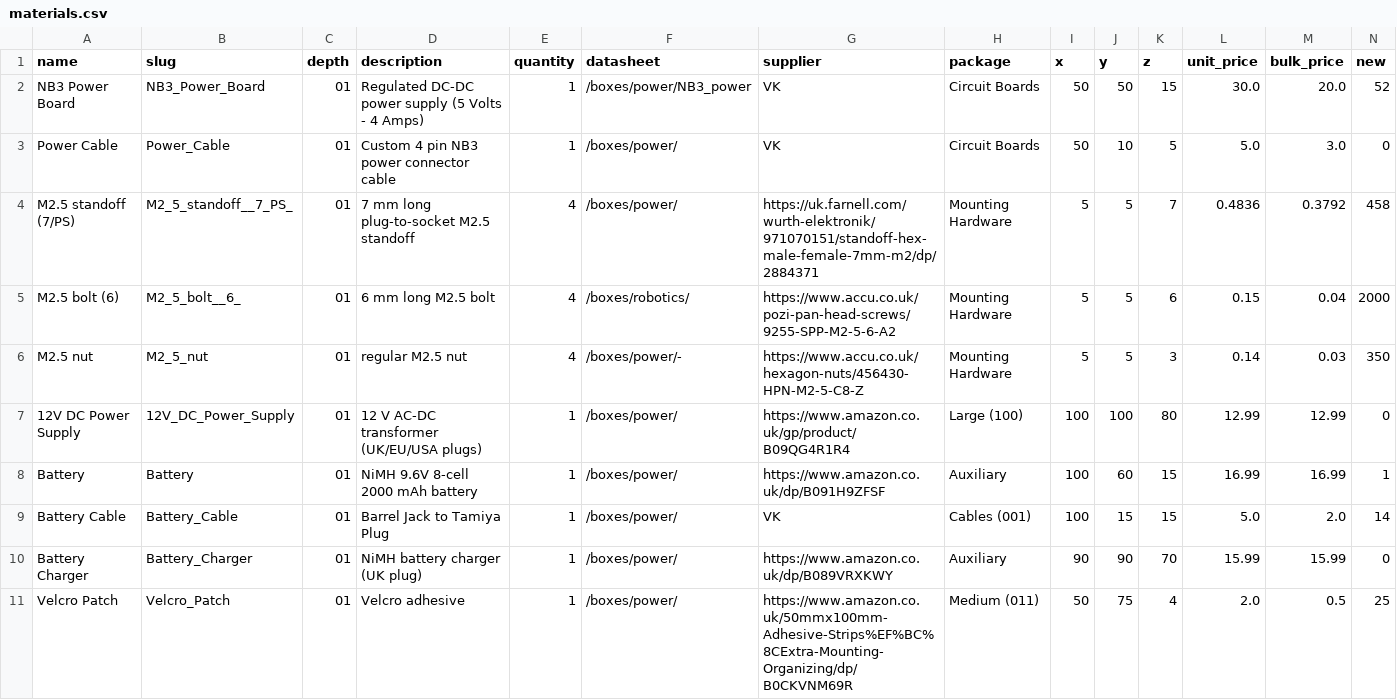
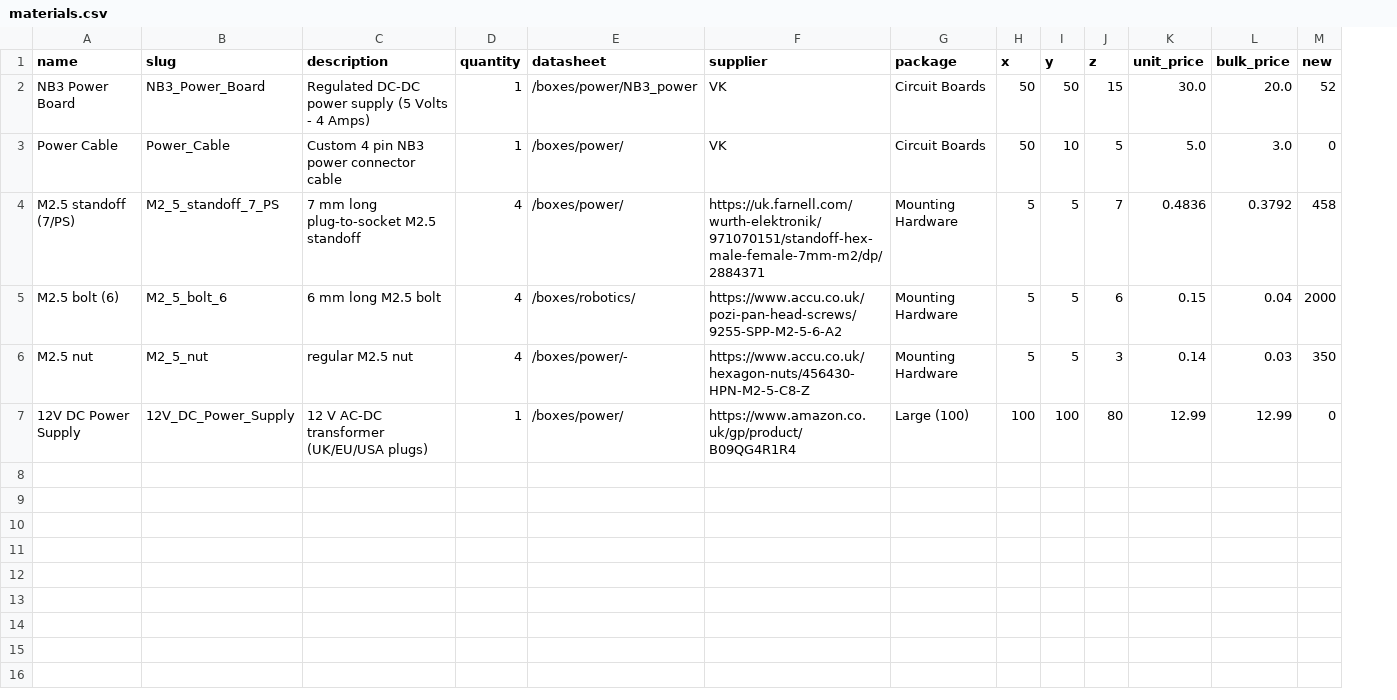
Before and after one commit to NoBlackBoxes/LastBlackBox, a CSV file: boxes/power/_resources/materials.csv, drawn as a sheet; only a part is shown; rows hold the shown columns only; the diff names each change by its address in the sheet, - before the commit and + after, or states it on an @@ line.

Commit message:
refactor power

```diff
--- a/boxes/power/_resources/materials.csv
+++ b/boxes/power/_resources/materials.csv
-column C (depth), rows 2-7: all 01
-B4 (slug): M2_5_standoff__7_PS_
+B4 (slug): M2_5_standoff_7_PS
-B5 (slug): M2_5_bolt__6_
+B5 (slug): M2_5_bolt_6
-row 8: Battery | Battery | 01 | NiMH 9.6V 8-cell 2000 mAh battery | 1 | /boxes/power/ | https://www.amazon.co.uk/dp/B091H9ZFSF | Auxiliary | 100 | 60 | 15 | 16.99 | 16.99 | 1
-row 9: Battery Cable | Battery_Cable | 01 | Barrel Jack to Tamiya Plug | 1 | /boxes/power/ | VK | Cables (001) | 100 | 15 | 15 | 5.0 | 2.0 | 14
-row 10: Battery Charger | Battery_Charger | 01 | NiMH battery charger (UK plug) | 1 | /boxes/power/ | https://www.amazon.co.uk/dp/B089VRXKWY | Auxiliary | 90 | 90 | 70 | 15.99 | 15.99 | 0
-row 11: Velcro Patch | Velcro_Patch | 01 | Velcro adhesive | 1 | /boxes/power/ | https://www.amazon.co.uk/50mmx100mm-Adhesive-Strips%EF%BC%8CExtra-Mounting-Organizing/dp/B0CKVNM69R | Medium (011) | 50 | 75 | 4 | 2.0 | 0.5 | 25
```
Also changed, not shown: 6 other files.
